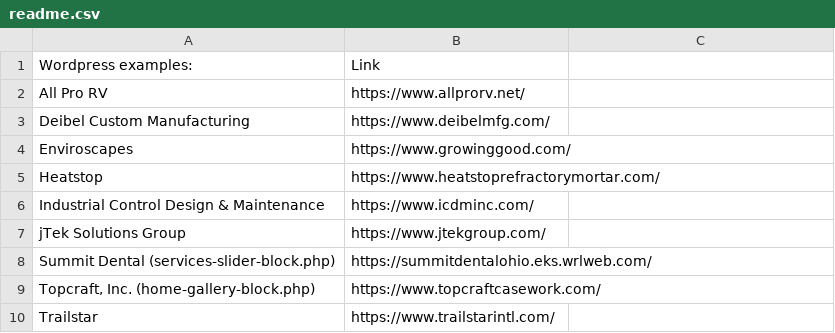
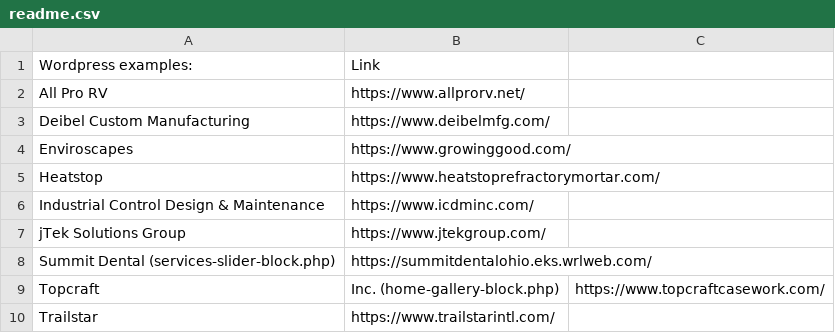
Before and after one commit to cchiera/wpblocks, a CSV file: readme.csv, drawn as a sheet.

Commit message:
Update readme.csv

```diff
--- a/readme.csv
+++ b/readme.csv
@@ -8,3 +8,3 @@ jTek Solutions Group,https://www.jtekgroup.com/
 Summit Dental (services-slider-block.php),https://summitdentalohio.eks.wrlweb.com/
-"Topcraft, Inc. (home-gallery-block.php)",https://www.topcraftcasework.com/
+Topcraft, Inc. (home-gallery-block.php),https://www.topcraftcasework.com/
 Trailstar,https://www.trailstarintl.com/
```
